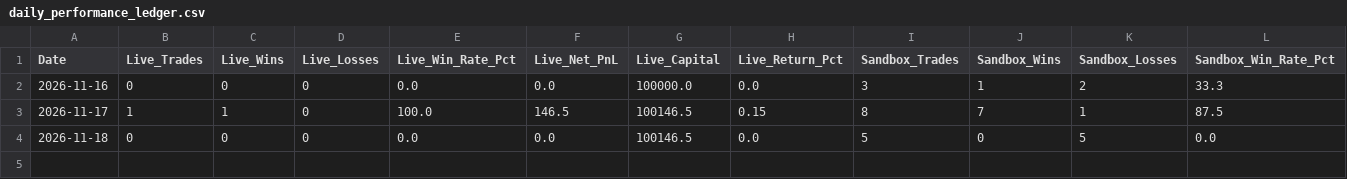
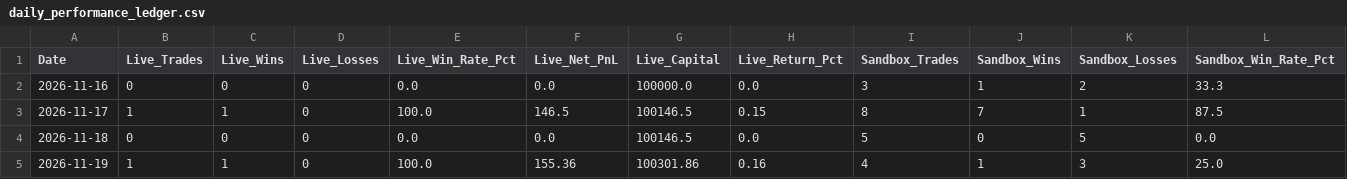
Before and after one commit to TN-Light/trading, a CSV file: reports/papertrade/daily_performance_ledger.csv, drawn as a sheet; only a part is shown; rows hold the shown columns only; the diff names each change by its address in the sheet, - before the commit and + after, or states it on an @@ line.

```diff
--- a/reports/papertrade/daily_performance_ledger.csv
+++ b/reports/papertrade/daily_performance_ledger.csv
+row 5: 2026-11-19 | 1 | 1 | 0 | 100.0 | 155.36 | 100301.86 | 0.16 | 4 | 1 | 3 | 25.0
```
Also changed, not shown: reports/papertrade/live_ledger.csv, 1 other file.
